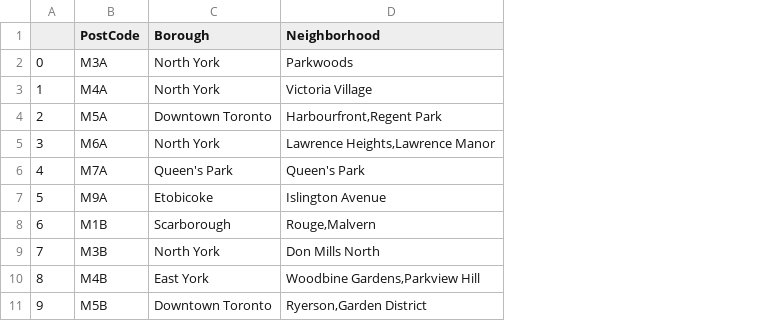
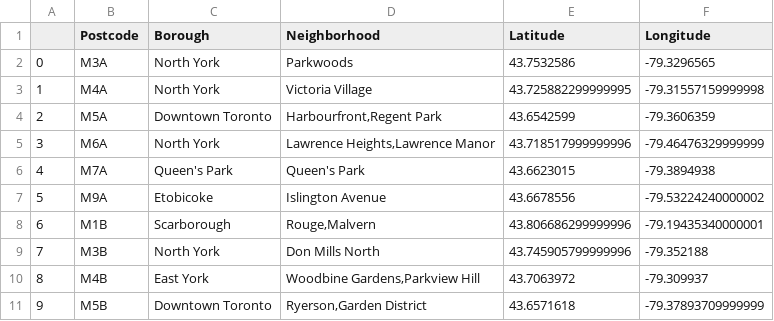
Before and after one commit to dungvu88/Coursera_Capstone, a CSV file: data/toronto.csv, drawn as a sheet; only a part is shown; the diff names each change by its address in the sheet, - before the commit and + after, or states it on an @@ line.

```diff
--- a/data/toronto.csv
+++ b/data/toronto.csv
+column E (Latitude), rows 2-11: 43.7532586 | 43.725882299999995 | 43.6542599 | 43.718517999999996 | 43.6623015 | 43.6678556 | 43.806686299999996 | 43.745905799999996 | 43.7063972 | 43.6571618
+column F (Longitude), rows 2-11: -79.3296565 | -79.31557159999998 | -79.3606359 | -79.46476329999999 | -79.3894938 | -79.53224240000002 | -79.19435340000001 | -79.352188 | -79.309937 | -79.37893709999999
-B1: PostCode
+B1: Postcode
```
Also changed, not shown: 2 other files.
